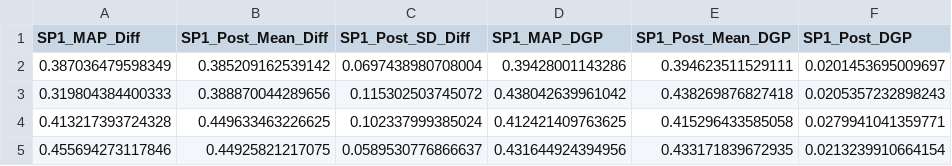
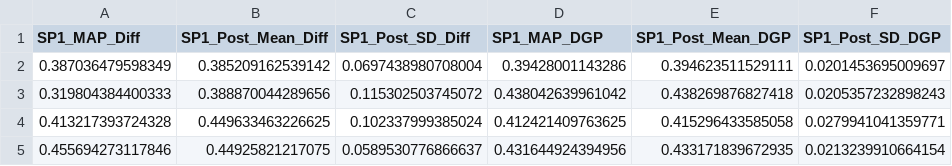
Before and after one commit to mprice747/scrdiff_analysis, a CSV file: Sim_Results/Sim_1/Metrics/Metrics_100.csv, drawn as a sheet; only a part is shown.

```diff
--- a/Sim_Results/Sim_1/Metrics/Metrics_100.csv
+++ b/Sim_Results/Sim_1/Metrics/Metrics_100.csv
@@ -1,2 +1,2 @@
-"SP1_MAP_Diff","SP1_Post_Mean_Diff","SP1_Post_SD_Diff","SP1_MAP_DGP","SP1_Post_Mean_DGP","SP1_Post_DGP"
+"SP1_MAP_Diff","SP1_Post_Mean_Diff","SP1_Post_SD_Diff","SP1_MAP_DGP","SP1_Post_Mean_DGP","SP1_Post_SD_DGP"
 0.387036479598349,0.385209162539142,0.0697438980708004,0.39428001143286,0.394623511529111,0.0201453695009697
```
Also changed, not shown: 2 other files.
